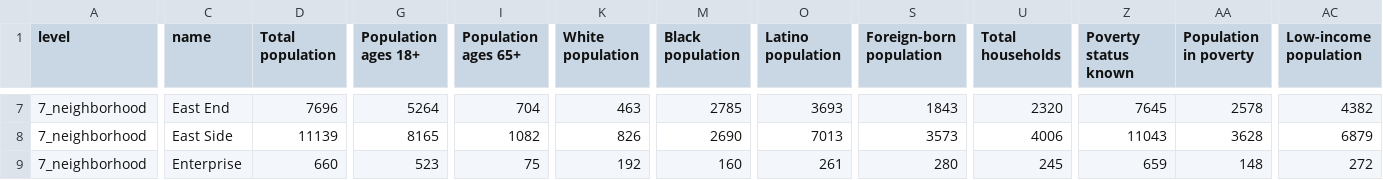
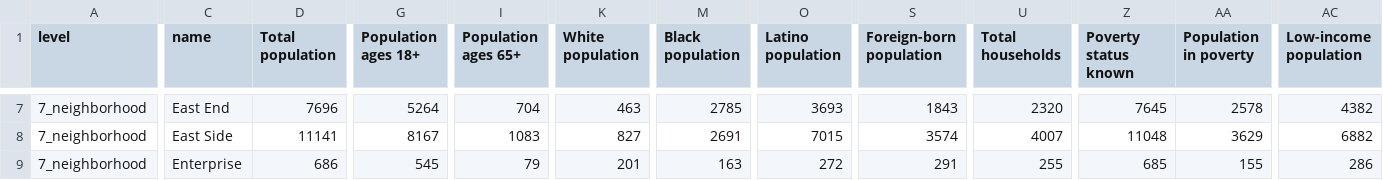
Before and after one commit to CT-Data-Haven/2022acs, a CSV file: to_distro/bridgeport_acs_basic_neighborhood_2022.csv, drawn as a sheet; only a part is shown, gaps mark what is left out; the diff covers the shown part only; the diff names each change by its address in the sheet, - before the commit and + after, or states it on an @@ line.

```diff
--- a/to_distro/bridgeport_acs_basic_neighborhood_2022.csv
+++ b/to_distro/bridgeport_acs_basic_neighborhood_2022.csv
-D8 (Total population): 11139
+D8 (Total population): 11141
-G8 (Population ages 18+): 8165
+G8 (Population ages 18+): 8167
-I8 (Population ages 65+): 1082
+I8 (Population ages 65+): 1083
-K8 (White population): 826
+K8 (White population): 827
-M8 (Black population): 2690
+M8 (Black population): 2691
-O8 (Latino population): 7013
+O8 (Latino population): 7015
-S8 (Foreign-born population): 3573
+S8 (Foreign-born population): 3574
-U8 (Total households): 4006
+U8 (Total households): 4007
-Z8 (Poverty status known): 11043
+Z8 (Poverty status known): 11048
-AA8 (Population in poverty): 3628
+AA8 (Population in poverty): 3629
-AC8 (Low-income population): 6879
+AC8 (Low-income population): 6882
-D9 (Total population): 660
+D9 (Total population): 686
-G9 (Population ages 18+): 523
+G9 (Population ages 18+): 545
-I9 (Population ages 65+): 75
+I9 (Population ages 65+): 79
-K9 (White population): 192
+K9 (White population): 201
-M9 (Black population): 160
+M9 (Black population): 163
-O9 (Latino population): 261
+O9 (Latino population): 272
-S9 (Foreign-born population): 280
+S9 (Foreign-born population): 291
-U9 (Total households): 245
+U9 (Total households): 255
-Z9 (Poverty status known): 659
+Z9 (Poverty status known): 685
-AA9 (Population in poverty): 148
+AA9 (Population in poverty): 155
-AC9 (Low-income population): 272
+AC9 (Low-income population): 286
```
Also changed, not shown: 132 edited cells elsewhere in this file, to_distro/hartford_acs_basic_neighborhood_2022.csv, to_distro/new_haven_acs_basic_neighborhood_2022.csv, 11 other files.
